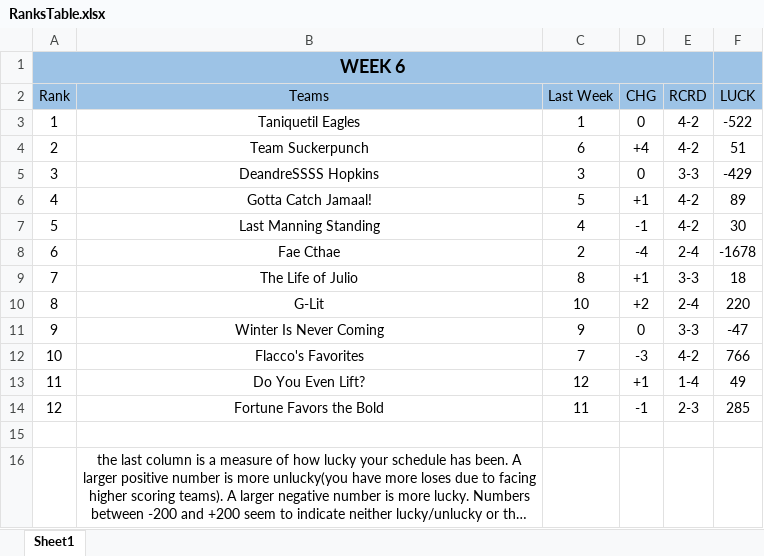
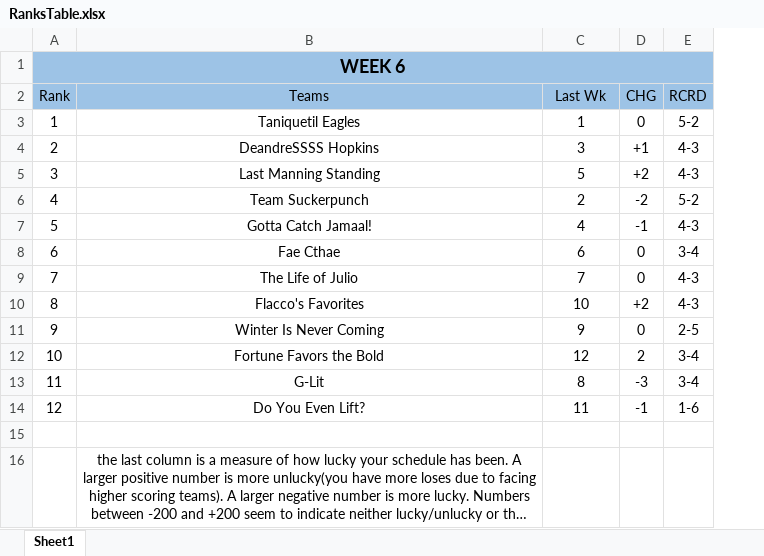
Before and after one commit to rgummi1/FantasyFootball, an Excel workbook: Outputs/RanksTable.xlsx, sheet Sheet1, drawn as a sheet; long unchanged cells end in …; values as stored, in another font and other column widths than the file's, no borders; charts and pictures and conditional formats not drawn; the diff names each change by its address in the sheet, - before the commit and + after, or states it on an @@ line.

Commit message:
week 7

```diff
--- a/Outputs/RanksTable.xlsx (sheet Sheet1)
+++ b/Outputs/RanksTable.xlsx (sheet Sheet1)
-column F (LUCK), rows 3-14: -522 | 51 | -429 | 89 | 30 | -1678 | 18 | 220 | -47 | 766 | 49 | 285
-C2: Last Week
+C2: Last Wk
-E3 (RCRD): 4-2
+E3 (RCRD): 5-2
-B4 (Teams): Team Suckerpunch
+B4 (Teams): DeandreSSSS Hopkins
-C4 (Last Wk): 6
+C4 (Last Wk): 3
-D4 (CHG): +4
+D4 (CHG): +1
-E4 (RCRD): 4-2
+E4 (RCRD): 4-3
-B5 (Teams): DeandreSSSS Hopkins
+B5 (Teams): Last Manning Standing
-C5 (Last Wk): 3
+C5 (Last Wk): 5
-D5 (CHG): 0
+D5 (CHG): +2
-E5 (RCRD): 3-3
+E5 (RCRD): 4-3
-B6 (Teams): Gotta Catch Jamaal!
+B6 (Teams): Team Suckerpunch
-C6 (Last Wk): 5
+C6 (Last Wk): 2
-D6 (CHG): +1
+D6 (CHG): -2
-E6 (RCRD): 4-2
+E6 (RCRD): 5-2
-B7 (Teams): Last Manning Standing
+B7 (Teams): Gotta Catch Jamaal!
-E7 (RCRD): 4-2
+E7 (RCRD): 4-3
-C8 (Last Wk): 2
+C8 (Last Wk): 6
-D8 (CHG): -4
+D8 (CHG): 0
-E8 (RCRD): 2-4
+E8 (RCRD): 3-4
-C9 (Last Wk): 8
+C9 (Last Wk): 7
-D9 (CHG): +1
+D9 (CHG): 0
-E9 (RCRD): 3-3
+E9 (RCRD): 4-3
-B10 (Teams): G-Lit
+B10 (Teams): Flacco's Favorites
-E10 (RCRD): 2-4
+E10 (RCRD): 4-3
-E11 (RCRD): 3-3
+E11 (RCRD): 2-5
-B12 (Teams): Flacco's Favorites
+B12 (Teams): Fortune Favors the Bold
-C12 (Last Wk): 7
+C12 (Last Wk): 12
-D12 (CHG): -3
+D12 (CHG): 2
-E12 (RCRD): 4-2
+E12 (RCRD): 3-4
-B13 (Teams): Do You Even Lift?
+B13 (Teams): G-Lit
-C13 (Last Wk): 12
+C13 (Last Wk): 8
-D13 (CHG): +1
+D13 (CHG): -3
-E13 (RCRD): 1-4
+E13 (RCRD): 3-4
-B14 (Teams): Fortune Favors the Bold
+B14 (Teams): Do You Even Lift?
-E14 (RCRD): 2-3
+E14 (RCRD): 1-6
```
Also changed, not shown: charts or pictures, 11 other files.
